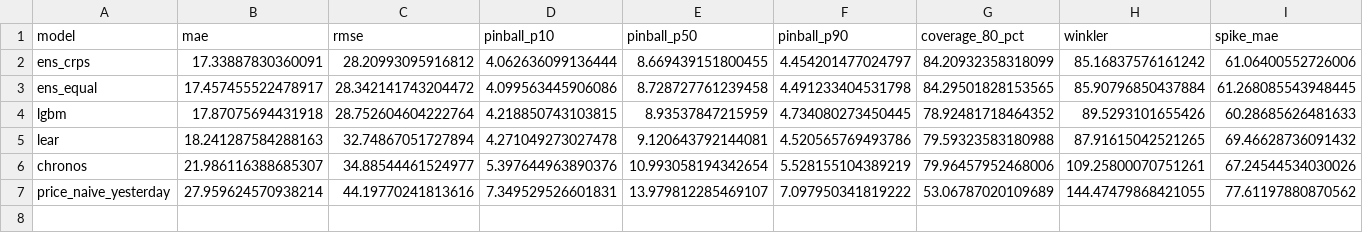
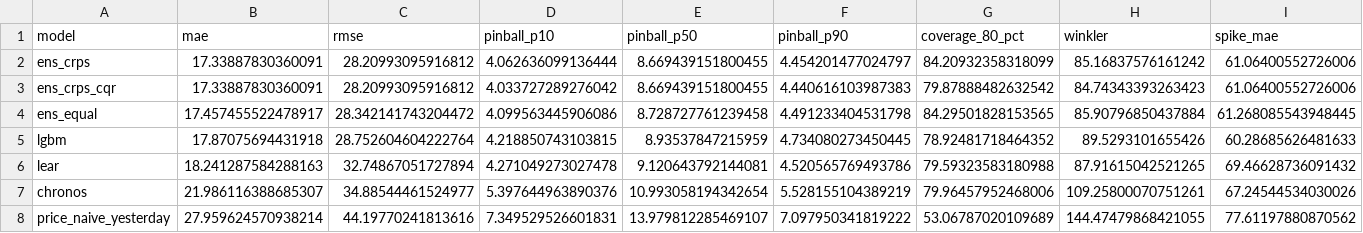
Before and after one commit to barteksarwa/pl-energy-forecast, a CSV file: reports/backtests/2026-07-24_price_ensemble_summary.csv, drawn as a sheet; only a part is shown; rows hold the shown columns only; the diff names each change by its address in the sheet, - before the commit and + after, or states it on an @@ line.

Commit message:
feat: conformalize the CRPS blend — coverage 84.2->79.9, Winkler improves

```diff
--- a/reports/backtests/2026-07-24_price_ensemble_summary.csv
+++ b/reports/backtests/2026-07-24_price_ensemble_summary.csv
+row 3: ens_crps_cqr | 17.33887830360091 | 28.20993095916812 | 4.033727289276042 | 8.669439151800455 | 4.440616103987383 | 79.87888482632542 | 84.74343393263423 | 61.06400552726006
```
Also changed, not shown: 3 other files.
